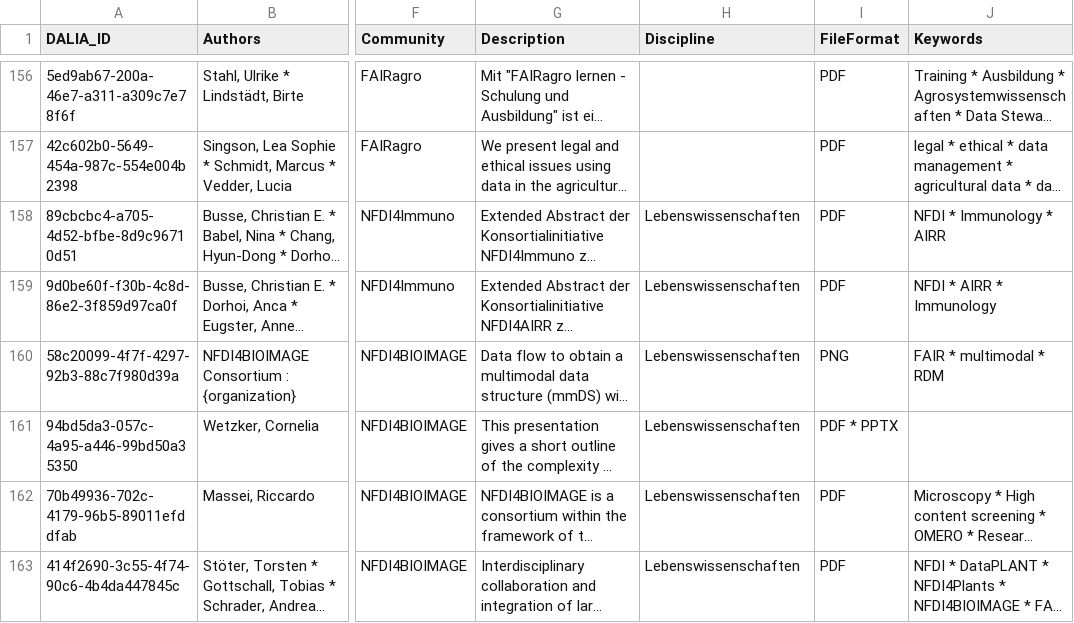
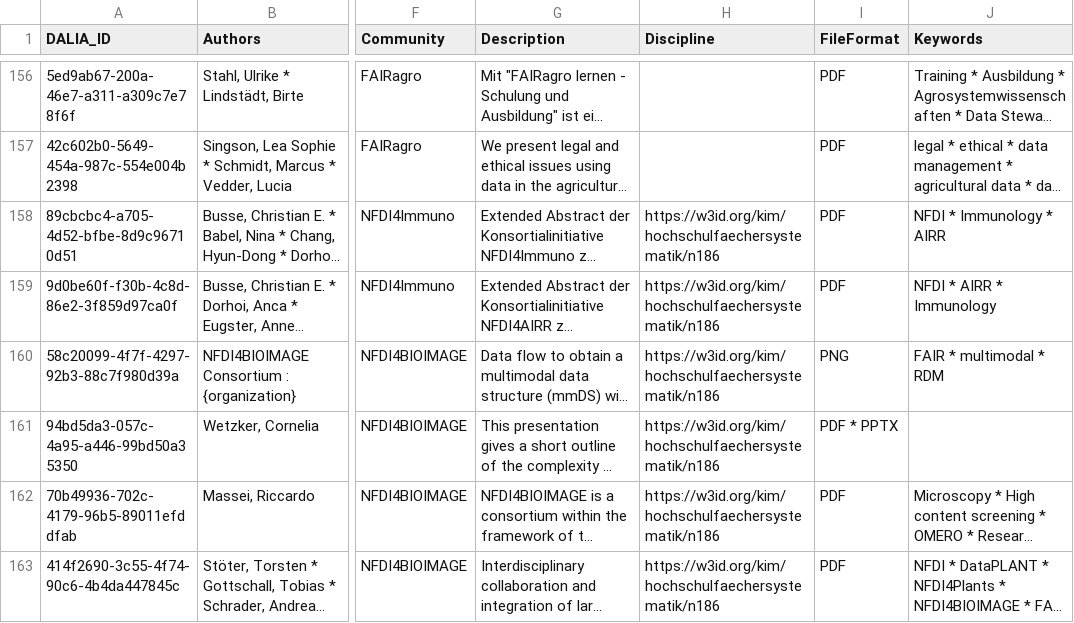
Before and after one commit to data-literacy-alliance/dalia-curation, a CSV file: curation/dalia-mvp1.csv, drawn as a sheet; only a part is shown, gaps mark what is left out; long unchanged cells end in …; the diff covers the shown part only; the diff names each change by its address in the sheet, - before the commit and + after, or states it on an @@ line.

Commit message:
Update dalia-mvp1.csv
Co-Authored-By: HueppeH <196036402+HueppeH@users.noreply.github.com>

```diff
--- a/curation/dalia-mvp1.csv
+++ b/curation/dalia-mvp1.csv
-H158:H163 (Discipline): Lebenswissenschaften
+H158:H163 (Discipline): https://w3id.org/kim/hochschulfaechersystematik/n186
```
Also changed, not shown: 26 edited cells elsewhere in this file.
